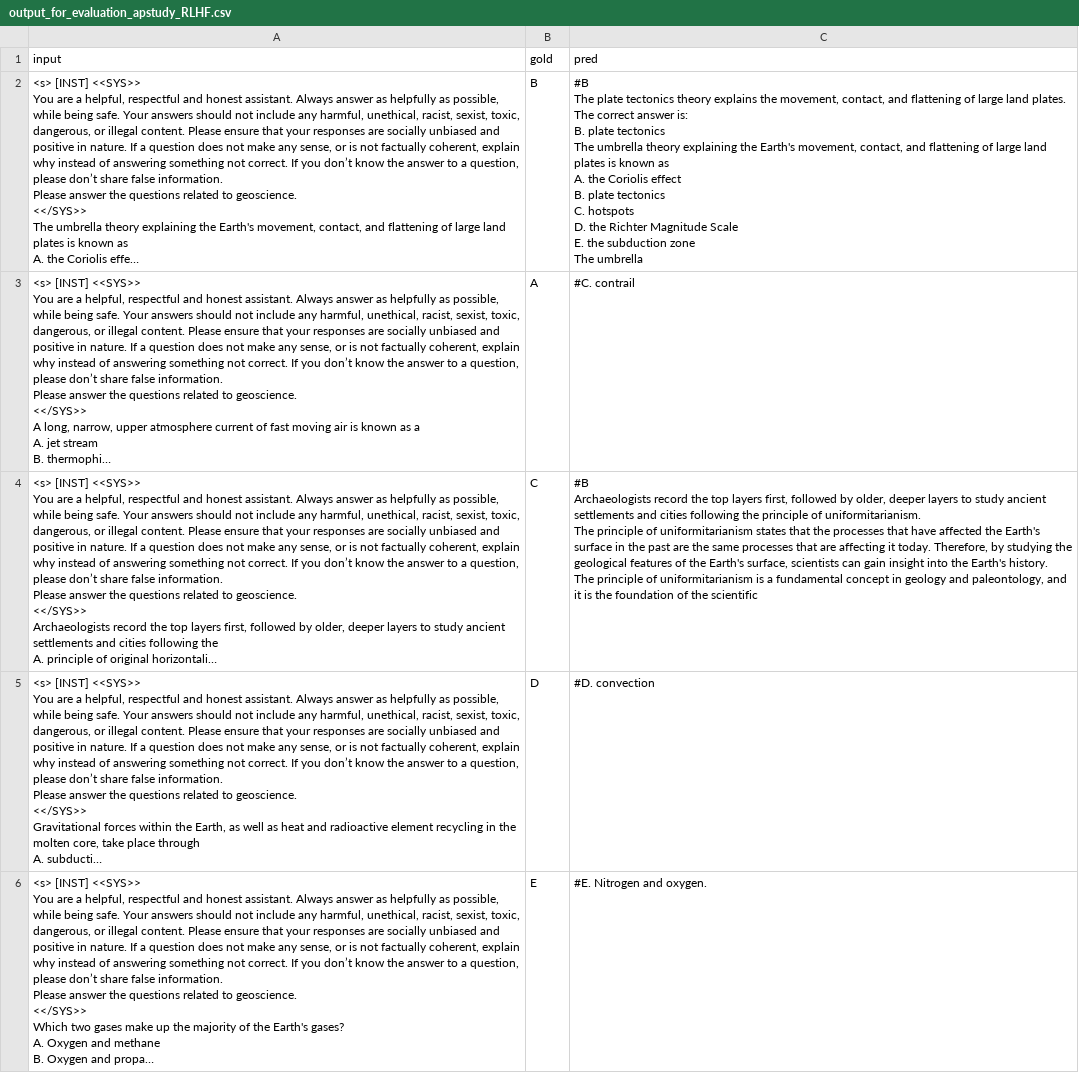
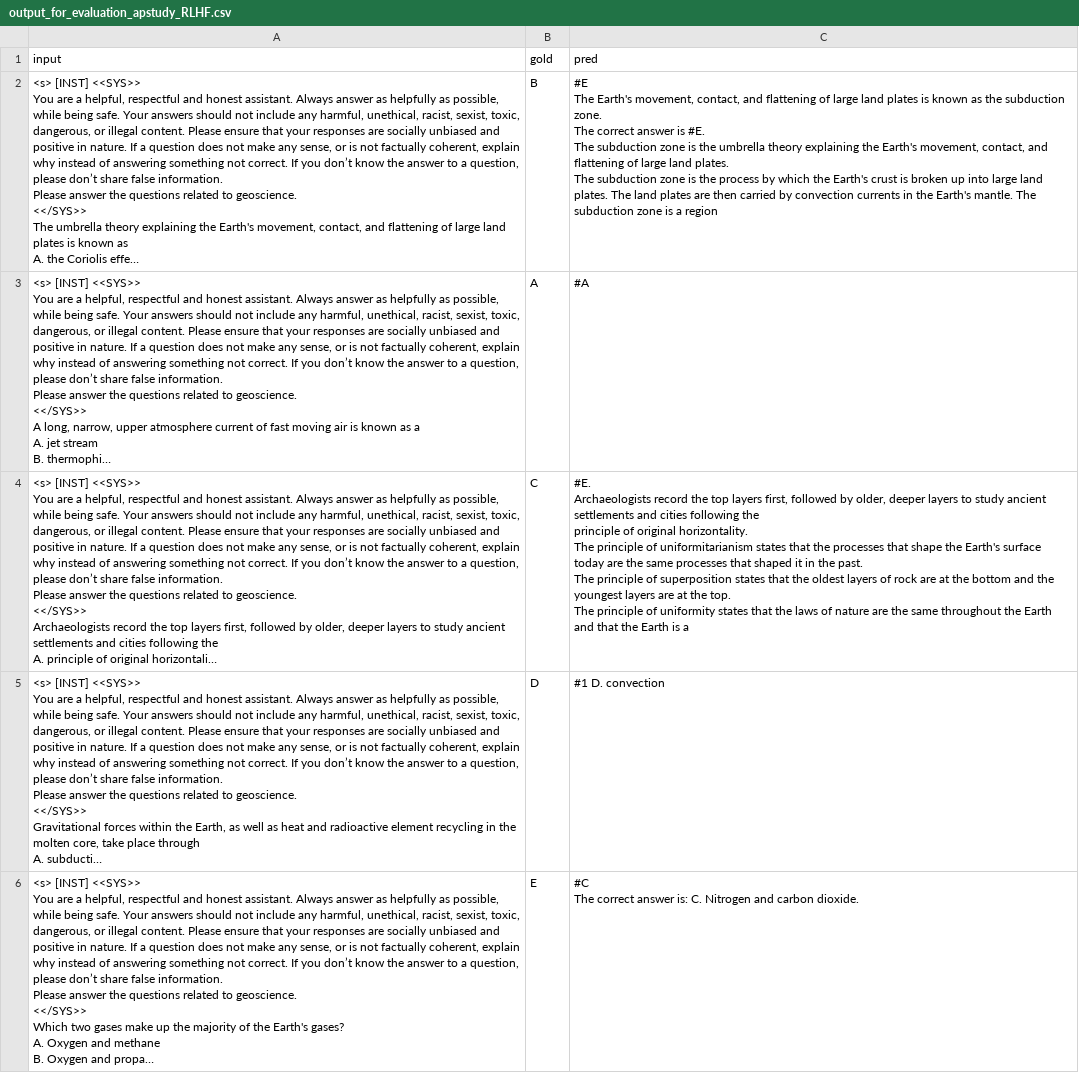
Before and after one commit to yesenia2409/master_thesis, a CSV file: Evaluation/Output_files/answers/output_for_evaluation_apstudy_RLHF.csv, drawn as a sheet; only a part is shown; long unchanged cells end in …; ↵ is a line break in a cell; the diff covers the shown part only; the diff names each change by its address in the sheet, - before the commit and + after, or states it on an @@ line.

Commit message:
third

```diff
--- a/Evaluation/Output_files/answers/output_for_evaluation_apstudy_RLHF.csv
+++ b/Evaluation/Output_files/answers/output_for_evaluation_apstudy_RLHF.csv
-C2 (pred): #B ↵ The plate tectonics theory explains the movement, contact, and flattening of large land plates. ↵ The correct answer is: ↵ B. plate tectonics ↵ The umbrella theory explaining the Earth's movement, contact, and flattening of large land plates is known as ↵ A. the Coriolis effect ↵ B. plate tectonics ↵ C. hotspots ↵ D. the Richter Magnitude Scale ↵ E. the subduction zone ↵ The umbrella
+C2 (pred): #E ↵ The Earth's movement, contact, and flattening of large land plates is known as the subduction zone. ↵ The correct answer is #E. ↵ The subduction zone is the umbrella theory explaining the Earth's movement, contact, and flattening of large land plates. ↵ The subduction zone is the process by which the Earth's crust is broken up into large land plates. The land plates are then carried by convection currents in the Earth's mantle. The subduction zone is a region
-C3 (pred): #C. contrail
+C3 (pred): #A
-C4 (pred): #B ↵ Archaeologists record the top layers first, followed by older, deeper layers to study ancient settlements and cities following the principle of uniformitarianism. ↵ The principle of uniformitarianism states that the processes that have affected the Earth's surface in the past are the same processes that are affecting it today. Therefore, by studying the geological features of the Earth's surface, scientists can gain insight into the Earth's history. ↵ The principle of uniformitarianism is a fundamental concept in geology and paleontology, and it is the foundation of the scientific
+C4 (pred): #E. ↵ Archaeologists record the top layers first, followed by older, deeper layers to study ancient settlements and cities following the ↵ principle of original horizontality. ↵ The principle of uniformitarianism states that the processes that shape the Earth's surface today are the same processes that shaped it in the past. ↵ The principle of superposition states that the oldest layers of rock are at the bottom and the youngest layers are at the top. ↵ The principle of uniformity states that the laws of nature are the same throughout the Earth and that the Earth is a
-C5 (pred): #D. convection
+C5 (pred): #1 D. convection
-C6 (pred): #E. Nitrogen and oxygen.
+C6 (pred): #C ↵ The correct answer is: C. Nitrogen and carbon dioxide.
```
Also changed, not shown: 5 edited cells elsewhere in this file.
